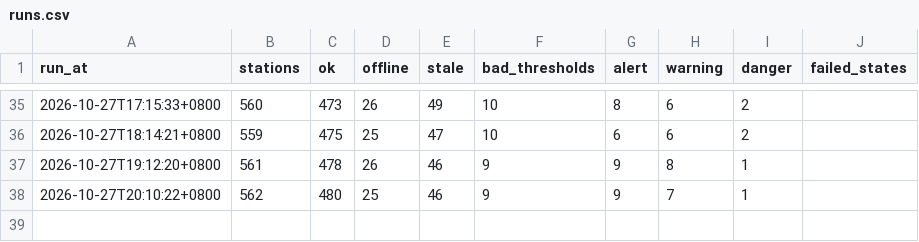
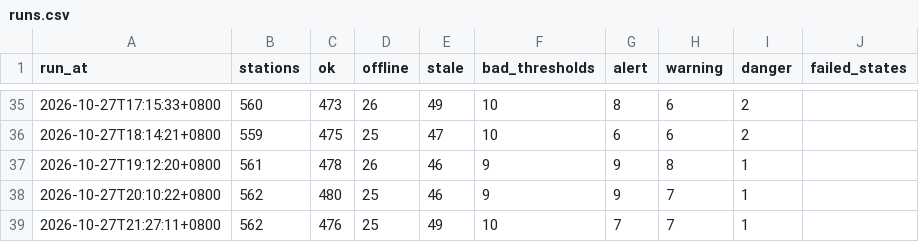
Before and after one commit to Anthonyfiz/malaysia-flood-watch, a CSV file: data/runs.csv, drawn as a sheet; only a part is shown, gaps mark what is left out.

```diff
--- a/data/runs.csv
+++ b/data/runs.csv
@@ -38 +38,2 @@ run_at,stations,ok,offline,stale,bad_thresholds,alert,warning,danger,failed_stat
 2026-10-27T20:10:22+0800,562,480,25,46,9,9,7,1,
+2026-10-27T21:27:11+0800,562,476,25,49,10,7,7,1,
```
Also changed, not shown: 4 other files.
